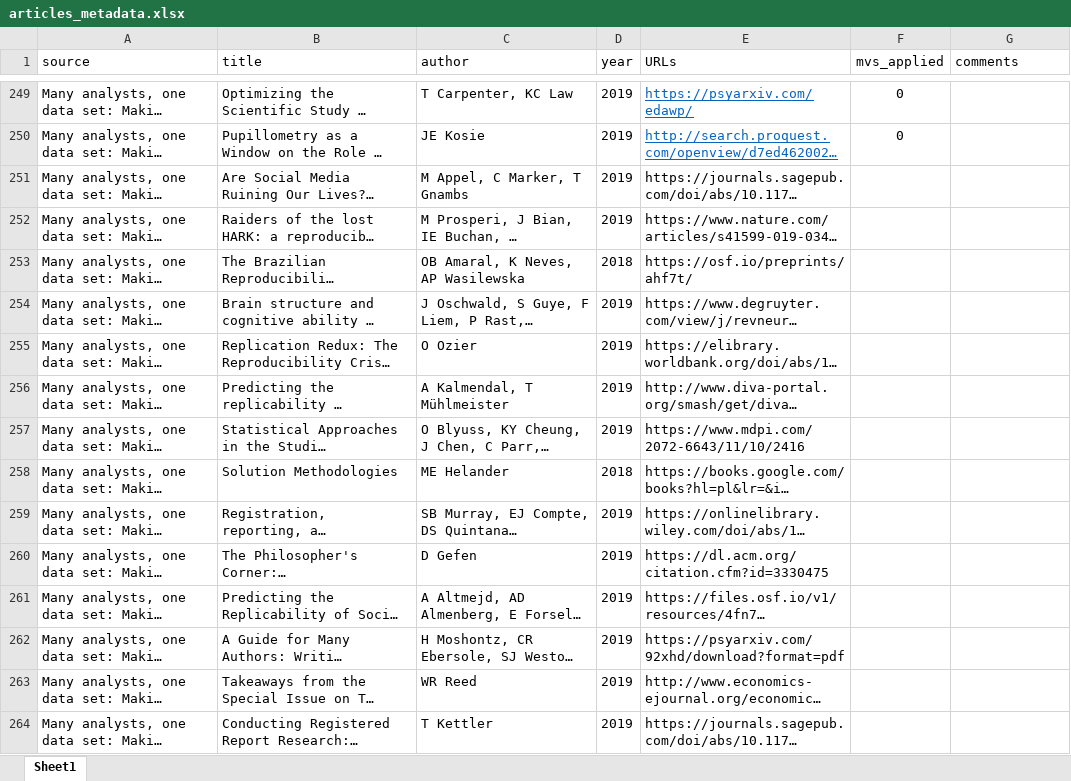
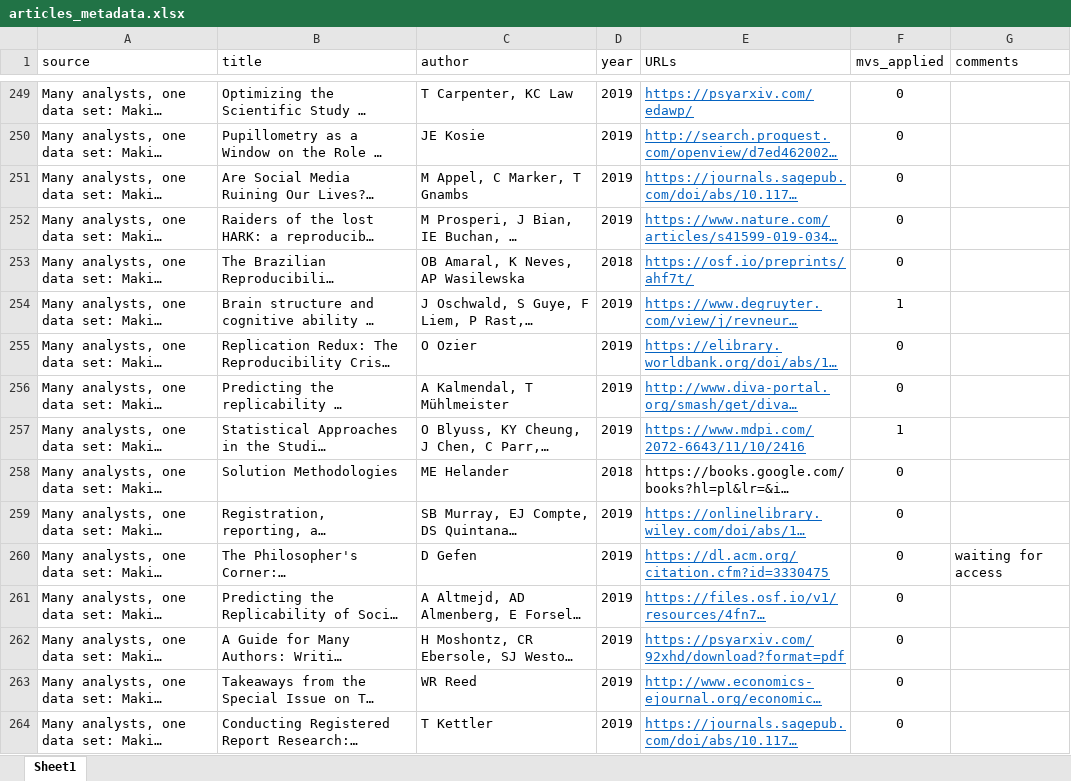
Before and after one commit to dolenda/google-scholar-scrapers, an Excel workbook: articles_metadata.xlsx, sheet Sheet1, drawn as a sheet; only a part is shown, gaps mark what is left out; long unchanged cells end in …; values as stored, in another font and other column widths than the file's, no borders; the diff covers the shown part only; the diff names each change by its address in the sheet, - before the commit and + after, or states it on an @@ line.

Commit message:
Finish assesement of articles (319 articles reviewed; 112 applied multiverse-type analysis).

```diff
--- a/articles_metadata.xlsx (sheet Sheet1)
+++ b/articles_metadata.xlsx (sheet Sheet1)
@@ E251:E257 underline: off → on, text colour: black → #0563C1 @@
-F251:F253 (mvs_applied): (empty)
+F251:F253 (mvs_applied): 0
-F254 (mvs_applied): (empty)
+F254 (mvs_applied): 1
-F255:F256 (mvs_applied): (empty)
+F255:F256 (mvs_applied): 0
-F257 (mvs_applied): (empty)
+F257 (mvs_applied): 1
-F258:F264 (mvs_applied): (empty)
+F258:F264 (mvs_applied): 0
@@ E259:E264 underline: off → on, text colour: black → #0563C1 @@
-G260 (comments): (empty)
+G260 (comments): waiting for access
```
Also changed, not shown: 64 edited cells and cell formats elsewhere in this sheet.
